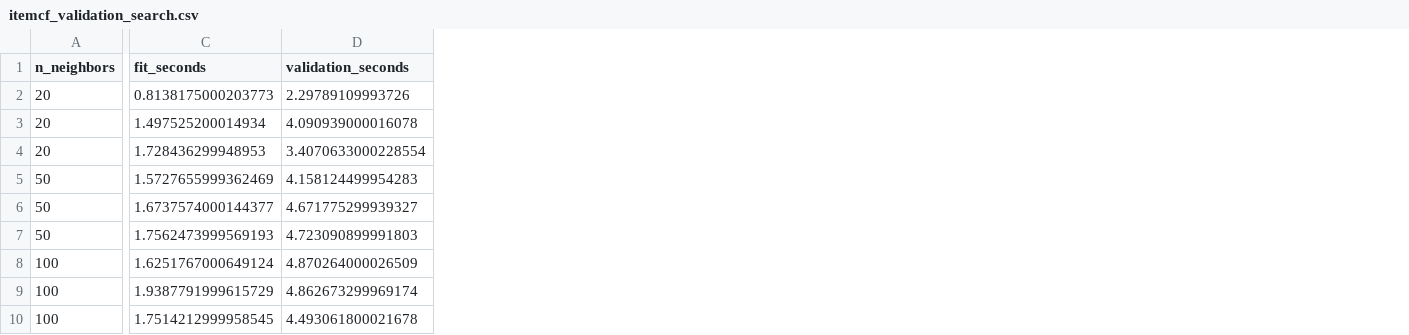
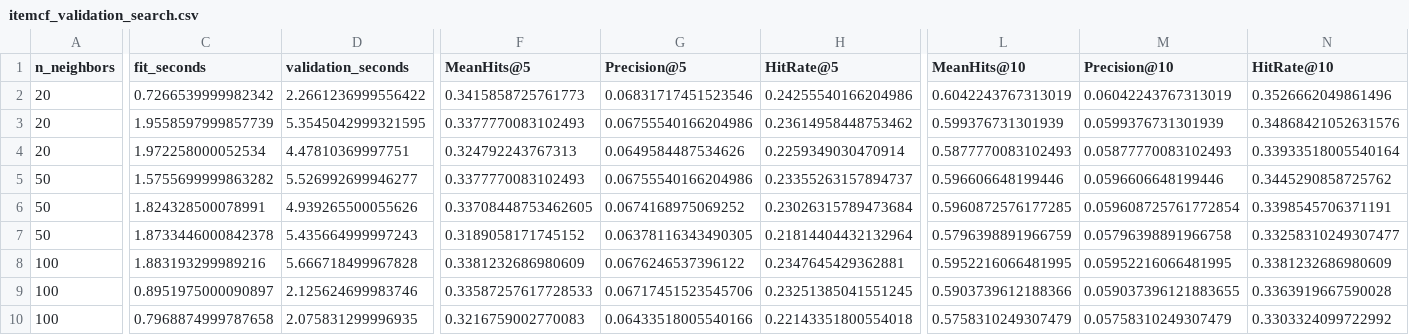
Before and after one commit to SZTU-ZBK/data_engineer_group_project, a CSV file: outputs/tables/itemcf_validation_search.csv, drawn as a sheet; only a part is shown, gaps mark what is left out; the diff names each change by its address in the sheet, - before the commit and + after, or states it on an @@ line.

Commit message:
feat: add precision metrics and ItemCF diagnostics
- Report Precision@5/10, mean hits, and user hit rates
- Audit source data, mappings, similarities, and evaluation consistency
- Separate positive, low-rated, and unrated recommendations
- Add diagnostic tables, charts, and notebook explanations
- Extend metric tests and update documentation
- Preserve existing model selection and Recall/NDCG results

```diff
--- a/outputs/tables/itemcf_validation_search.csv
+++ b/outputs/tables/itemcf_validation_search.csv
+column F (MeanHits@5), rows 2-10: 0.3415858725761773 | 0.3377770083102493 | 0.324792243767313 | 0.3377770083102493 | 0.33708448753462605 | 0.3189058171745152 | 0.3381232686980609 | 0.33587257617728533 | 0.3216759002770083
+column G (Precision@5), rows 2-10: 0.06831717451523546 | 0.06755540166204986 | 0.0649584487534626 | 0.06755540166204986 | 0.0674168975069252 | 0.06378116343490305 | 0.0676246537396122 | 0.06717451523545706 | 0.06433518005540166
+column H (HitRate@5), rows 2-10: 0.24255540166204986 | 0.23614958448753462 | 0.2259349030470914 | 0.23355263157894737 | 0.23026315789473684 | 0.21814404432132964 | 0.2347645429362881 | 0.23251385041551245 | 0.22143351800554018
+column L (MeanHits@10), rows 2-10: 0.6042243767313019 | 0.599376731301939 | 0.5877770083102493 | 0.596606648199446 | 0.5960872576177285 | 0.5796398891966759 | 0.5952216066481995 | 0.5903739612188366 | 0.5758310249307479
+column M (Precision@10), rows 2-10: 0.06042243767313019 | 0.0599376731301939 | 0.05877770083102493 | 0.0596606648199446 | 0.059608725761772854 | 0.05796398891966758 | 0.05952216066481995 | 0.059037396121883655 | 0.05758310249307479
+column N (HitRate@10), rows 2-10: 0.3526662049861496 | 0.34868421052631576 | 0.33933518005540164 | 0.3445290858725762 | 0.3398545706371191 | 0.33258310249307477 | 0.3381232686980609 | 0.3363919667590028 | 0.3303324099722992
-C2 (fit_seconds): 0.8138175000203773
+C2 (fit_seconds): 0.7266539999982342
-D2 (validation_seconds): 2.29789109993726
+D2 (validation_seconds): 2.2661236999556422
-C3 (fit_seconds): 1.497525200014934
+C3 (fit_seconds): 1.9558597999857739
-D3 (validation_seconds): 4.090939000016078
+D3 (validation_seconds): 5.3545042999321595
-C4 (fit_seconds): 1.728436299948953
+C4 (fit_seconds): 1.972258000052534
-D4 (validation_seconds): 3.4070633000228554
+D4 (validation_seconds): 4.47810369997751
-C5 (fit_seconds): 1.5727655999362469
+C5 (fit_seconds): 1.5755699999863282
-D5 (validation_seconds): 4.158124499954283
+D5 (validation_seconds): 5.526992699946277
-C6 (fit_seconds): 1.6737574000144377
+C6 (fit_seconds): 1.824328500078991
-D6 (validation_seconds): 4.671775299939327
+D6 (validation_seconds): 4.939265500055626
-C7 (fit_seconds): 1.7562473999569193
+C7 (fit_seconds): 1.8733446000842378
-D7 (validation_seconds): 4.723090899991803
+D7 (validation_seconds): 5.435664999997243
-C8 (fit_seconds): 1.6251767000649124
+C8 (fit_seconds): 1.883193299989216
-D8 (validation_seconds): 4.870264000026509
+D8 (validation_seconds): 5.666718499967828
-C9 (fit_seconds): 1.9387791999615729
+C9 (fit_seconds): 0.8951975000090897
-D9 (validation_seconds): 4.862673299969174
+D9 (validation_seconds): 2.125624699983746
-C10 (fit_seconds): 1.7514212999958545
+C10 (fit_seconds): 0.7968874999787658
-D10 (validation_seconds): 4.493061800021678
+D10 (validation_seconds): 2.075831299996935
```
Also changed, not shown: outputs/tables/itemcf_metrics.csv, 15 other files.
